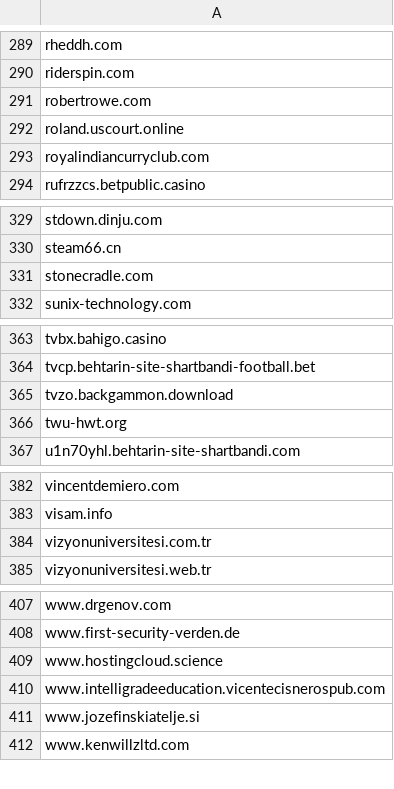
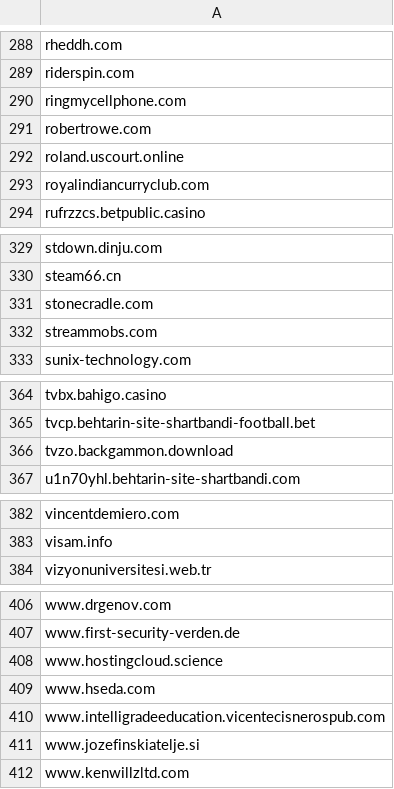
Before and after one commit to external-sources/hosts-sources, a CSV file: data/urlhausAbuseCh.csv, drawn as a sheet; only a part is shown, gaps mark what is left out; removed rows and columns are numbered as before the commit, all else as after; the diff covers the shown part only; the diff names each change by its address in the sheet, - before the commit and + after, or states it on an @@ line.

```diff
--- a/data/urlhausAbuseCh.csv
+++ b/data/urlhausAbuseCh.csv
+row 290: ringmycellphone.com
+row 332: streammobs.com
-row 366: twu-hwt.org
-row 384: vizyonuniversitesi.com.tr
+row 409: www.hseda.com
```
Also changed, not shown: 3 added rows and 4 removed rows elsewhere in this file, data/kadhosts_azet13.csv, data/openfish/domain.csv, 1 other file.
